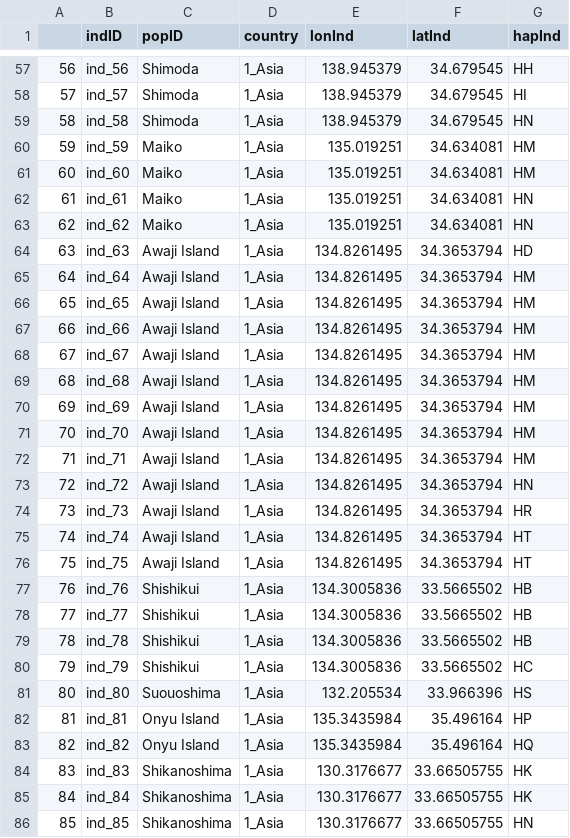
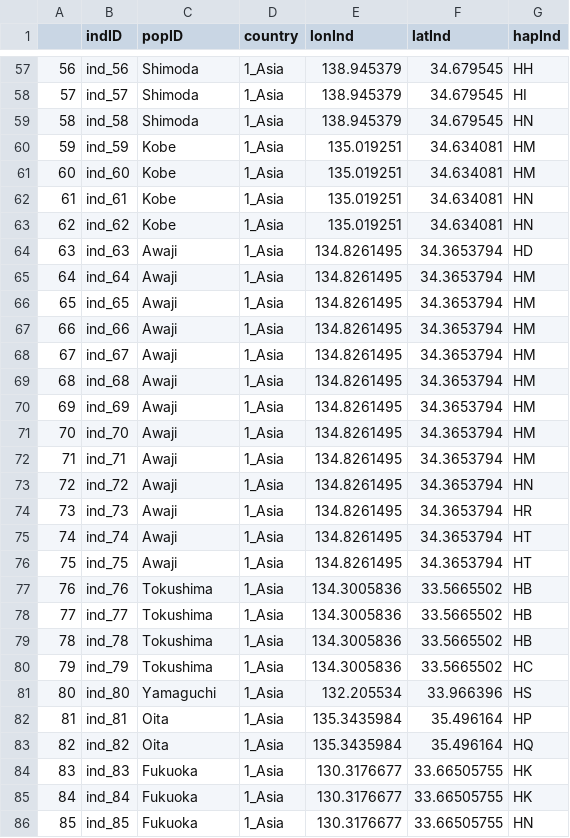
Before and after one commit to esotka/gigas-popgen, a CSV file: ABC_input/Mutimo_cylindricus/Mutimo_91ind_meta.csv, drawn as a sheet; only a part is shown, gaps mark what is left out; the diff covers the shown part only.

```diff
--- a/ABC_input/Mutimo_cylindricus/Mutimo_91ind_meta.csv
+++ b/ABC_input/Mutimo_cylindricus/Mutimo_91ind_meta.csv
@@ -59,28 +59,28 @@
 58,ind_58,Shimoda,1_Asia,138.945379,34.679545,HN
-59,ind_59,Maiko,1_Asia,135.019251,34.634081,HM
-60,ind_60,Maiko,1_Asia,135.019251,34.634081,HM
-61,ind_61,Maiko,1_Asia,135.019251,34.634081,HN
-62,ind_62,Maiko,1_Asia,135.019251,34.634081,HN
-63,ind_63,Awaji Island,1_Asia,134.8261495,34.3653794,HD
-64,ind_64,Awaji Island,1_Asia,134.8261495,34.3653794,HM
-65,ind_65,Awaji Island,1_Asia,134.8261495,34.3653794,HM
-66,ind_66,Awaji Island,1_Asia,134.8261495,34.3653794,HM
-67,ind_67,Awaji Island,1_Asia,134.8261495,34.3653794,HM
-68,ind_68,Awaji Island,1_Asia,134.8261495,34.3653794,HM
-69,ind_69,Awaji Island,1_Asia,134.8261495,34.3653794,HM
-70,ind_70,Awaji Island,1_Asia,134.8261495,34.3653794,HM
-71,ind_71,Awaji Island,1_Asia,134.8261495,34.3653794,HM
-72,ind_72,Awaji Island,1_Asia,134.8261495,34.3653794,HN
-73,ind_73,Awaji Island,1_Asia,134.8261495,34.3653794,HR
-74,ind_74,Awaji Island,1_Asia,134.8261495,34.3653794,HT
-75,ind_75,Awaji Island,1_Asia,134.8261495,34.3653794,HT
-76,ind_76,Shishikui,1_Asia,134.3005836,33.5665502,HB
-77,ind_77,Shishikui,1_Asia,134.3005836,33.5665502,HB
-78,ind_78,Shishikui,1_Asia,134.3005836,33.5665502,HB
-79,ind_79,Shishikui,1_Asia,134.3005836,33.5665502,HC
-80,ind_80,Suouoshima,1_Asia,132.205534,33.966396,HS
-81,ind_81,Onyu Island,1_Asia,135.3435984,35.496164,HP
-82,ind_82,Onyu Island,1_Asia,135.3435984,35.496164,HQ
-83,ind_83,Shikanoshima,1_Asia,130.3176677,33.66505755,HK
-84,ind_84,Shikanoshima,1_Asia,130.3176677,33.66505755,HK
-85,ind_85,Shikanoshima,1_Asia,130.3176677,33.66505755,HN
+59,ind_59,Kobe,1_Asia,135.019251,34.634081,HM
+60,ind_60,Kobe,1_Asia,135.019251,34.634081,HM
+61,ind_61,Kobe,1_Asia,135.019251,34.634081,HN
+62,ind_62,Kobe,1_Asia,135.019251,34.634081,HN
+63,ind_63,Awaji,1_Asia,134.8261495,34.3653794,HD
+64,ind_64,Awaji,1_Asia,134.8261495,34.3653794,HM
+65,ind_65,Awaji,1_Asia,134.8261495,34.3653794,HM
+66,ind_66,Awaji,1_Asia,134.8261495,34.3653794,HM
+67,ind_67,Awaji,1_Asia,134.8261495,34.3653794,HM
+68,ind_68,Awaji,1_Asia,134.8261495,34.3653794,HM
+69,ind_69,Awaji,1_Asia,134.8261495,34.3653794,HM
+70,ind_70,Awaji,1_Asia,134.8261495,34.3653794,HM
+71,ind_71,Awaji,1_Asia,134.8261495,34.3653794,HM
+72,ind_72,Awaji,1_Asia,134.8261495,34.3653794,HN
+73,ind_73,Awaji,1_Asia,134.8261495,34.3653794,HR
+74,ind_74,Awaji,1_Asia,134.8261495,34.3653794,HT
+75,ind_75,Awaji,1_Asia,134.8261495,34.3653794,HT
+76,ind_76,Tokushima,1_Asia,134.3005836,33.5665502,HB
+77,ind_77,Tokushima,1_Asia,134.3005836,33.5665502,HB
+78,ind_78,Tokushima,1_Asia,134.3005836,33.5665502,HB
+79,ind_79,Tokushima,1_Asia,134.3005836,33.5665502,HC
+80,ind_80,Yamaguchi,1_Asia,132.205534,33.966396,HS
+81,ind_81,Oita,1_Asia,135.3435984,35.496164,HP
+82,ind_82,Oita,1_Asia,135.3435984,35.496164,HQ
+83,ind_83,Fukuoka,1_Asia,130.3176677,33.66505755,HK
+84,ind_84,Fukuoka,1_Asia,130.3176677,33.66505755,HK
+85,ind_85,Fukuoka,1_Asia,130.3176677,33.66505755,HN
```
Also changed, not shown: 33 edited cells elsewhere in this file, 1 other file.
